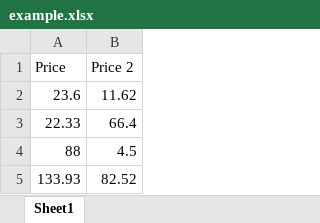
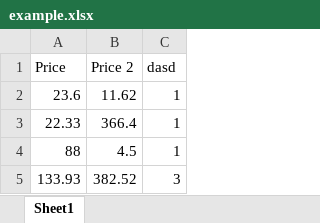
Before and after one commit to EfrainPerez23/excel-example, an Excel workbook: example.xlsx, sheet Sheet1, drawn as a sheet; values as stored, in another font and other column widths than the file's, no borders; the diff names each change by its address in the sheet, - before the commit and + after, or states it on an @@ line.

```diff
--- a/example.xlsx (sheet Sheet1)
+++ b/example.xlsx (sheet Sheet1)
+column C (dasd), rows 2-5: 1 | 1 | 1 | 3
-B3 (Price 2): 66.4
+B3 (Price 2): 366.4
-B5 (Price 2): 82.52
+B5 (Price 2): 382.52
```
Also changed, not shown: 2 other files.
